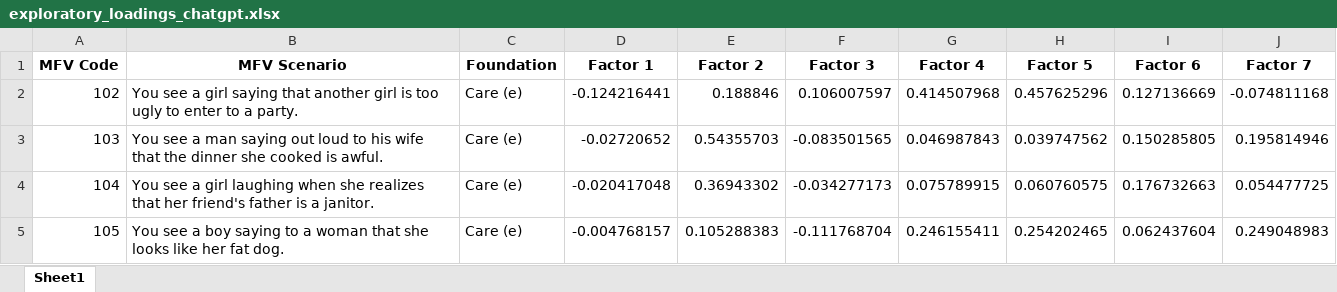
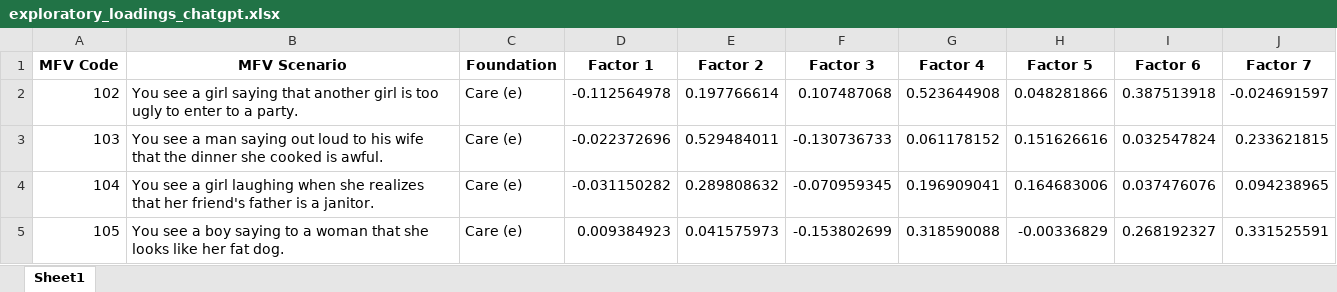
Before and after one commit to joseluizn/mfv_llm, an Excel workbook: data/exploratory_loadings_chatgpt.xlsx, sheet Sheet1, drawn as a sheet; only a part is shown; values as stored, in another font and other column widths than the file's, no borders; conditional formats not drawn; the diff covers the shown part only; the diff names each change by its address in the sheet, - before the commit and + after, or states it on an @@ line.

Commit message:
updated factor analysis with additional statistics and tunned code to run when analysis doesnt converge due to correct answer effect on some columns

```diff
--- a/data/exploratory_loadings_chatgpt.xlsx (sheet Sheet1)
+++ b/data/exploratory_loadings_chatgpt.xlsx (sheet Sheet1)
-D2 (Factor 1): -0.124216441
+D2 (Factor 1): -0.112564978
-E2 (Factor 2): 0.188846
+E2 (Factor 2): 0.197766614
-F2 (Factor 3): 0.106007597
+F2 (Factor 3): 0.107487068
-G2 (Factor 4): 0.414507968
+G2 (Factor 4): 0.523644908
-H2 (Factor 5): 0.457625296
+H2 (Factor 5): 0.048281866
-I2 (Factor 6): 0.127136669
+I2 (Factor 6): 0.387513918
-J2 (Factor 7): -0.074811168
+J2 (Factor 7): -0.024691597
-D3 (Factor 1): -0.02720652
+D3 (Factor 1): -0.022372696
-E3 (Factor 2): 0.54355703
+E3 (Factor 2): 0.529484011
-F3 (Factor 3): -0.083501565
+F3 (Factor 3): -0.130736733
-G3 (Factor 4): 0.046987843
+G3 (Factor 4): 0.061178152
-H3 (Factor 5): 0.039747562
+H3 (Factor 5): 0.151626616
-I3 (Factor 6): 0.150285805
+I3 (Factor 6): 0.032547824
-J3 (Factor 7): 0.195814946
+J3 (Factor 7): 0.233621815
-D4 (Factor 1): -0.020417048
+D4 (Factor 1): -0.031150282
-E4 (Factor 2): 0.36943302
+E4 (Factor 2): 0.289808632
-F4 (Factor 3): -0.034277173
+F4 (Factor 3): -0.070959345
-G4 (Factor 4): 0.075789915
+G4 (Factor 4): 0.196909041
-H4 (Factor 5): 0.060760575
+H4 (Factor 5): 0.164683006
-I4 (Factor 6): 0.176732663
+I4 (Factor 6): 0.037476076
-J4 (Factor 7): 0.054477725
+J4 (Factor 7): 0.094238965
-D5 (Factor 1): -0.004768157
+D5 (Factor 1): 0.009384923
-E5 (Factor 2): 0.105288383
+E5 (Factor 2): 0.041575973
-F5 (Factor 3): -0.111768704
+F5 (Factor 3): -0.153802699
-G5 (Factor 4): 0.246155411
+G5 (Factor 4): 0.318590088
-H5 (Factor 5): 0.254202465
+H5 (Factor 5): -0.00336829
-I5 (Factor 6): 0.062437604
+I5 (Factor 6): 0.268192327
-J5 (Factor 7): 0.249048983
+J5 (Factor 7): 0.331525591
```
Also changed, not shown: 448 edited cells elsewhere in this sheet, 2 other files.
